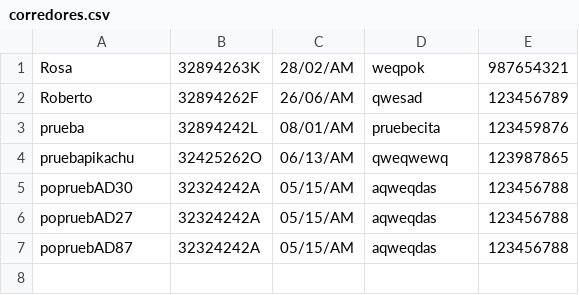
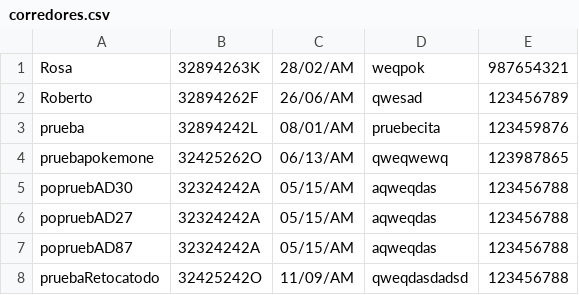
Before and after one commit to Robertozapico/DI1819, a CSV file: DiGrafico/corredores.csv, drawn as a sheet.

```diff
--- a/DiGrafico/corredores.csv
+++ b/DiGrafico/corredores.csv
@@ -3,3 +3,3 @@ Roberto,32894262F,26/06/AM,qwesad,123456789
 prueba,32894242L,08/01/AM,pruebecita,123459876
-pruebapikachu,32425262O,06/13/AM,qweqwewq,123987865
+pruebapokemone,32425262O,06/13/AM,qweqwewq,123987865
 popruebAD30,32324242A,05/15/AM,aqweqdas,123456788
@@ -7 +7,2 @@ popruebAD27,32324242A,05/15/AM,aqweqdas,123456788
 popruebAD87,32324242A,05/15/AM,aqweqdas,123456788
+pruebaRetocatodo,32425242O,11/09/AM,qweqdasdadsd,123456788
```
Also changed, not shown: 8 other files.
